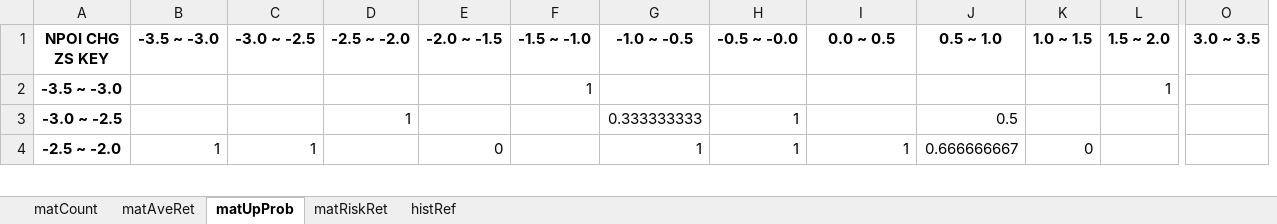
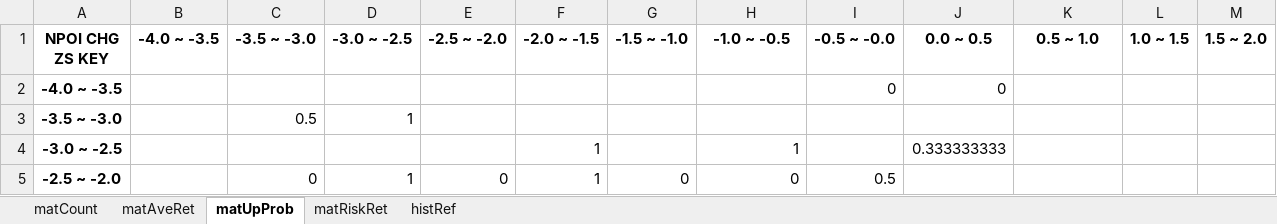
Before and after one commit to powerdoll1987/COT-stat-NP, an Excel workbook: output.xlsx, sheet matUpProb, drawn as a sheet; only a part is shown, gaps mark what is left out; values as stored, in another font and other column widths than the file's, no borders; removed rows and columns are numbered as before the commit, all else as after; rows hold the shown columns only; the diff covers the shown part only; the diff names each change by its address in the sheet, - before the commit and + after, or states it on an @@ line.

```diff
--- a/output.xlsx (sheet matUpProb)
+++ b/output.xlsx (sheet matUpProb)
+column B (-4.0 ~ -3.5), empty
-column O (3.0 ~ 3.5), empty
+row 2: -4.0 ~ -3.5 |  |  |  |  |  |  |  | 0 | 0
-C3 (-3.5 ~ -3.0): (empty)
+C3 (-3.5 ~ -3.0): 0.5
-D3 (-3.0 ~ -2.5): (empty)
+D3 (-3.0 ~ -2.5): 1
-G3 (-1.5 ~ -1.0): 1
+G3 (-1.5 ~ -1.0): (empty)
-M3 (1.5 ~ 2.0): 1
+M3 (1.5 ~ 2.0): (empty)
-E4 (-2.5 ~ -2.0): 1
+E4 (-2.5 ~ -2.0): (empty)
-F4 (-2.0 ~ -1.5): (empty)
+F4 (-2.0 ~ -1.5): 1
-H4 (-1.0 ~ -0.5): 0.333333333
+H4 (-1.0 ~ -0.5): 1
-I4 (-0.5 ~ -0.0): 1
+I4 (-0.5 ~ -0.0): (empty)
-J4 (0.0 ~ 0.5): (empty)
+J4 (0.0 ~ 0.5): 0.333333333
-K4 (0.5 ~ 1.0): 0.5
+K4 (0.5 ~ 1.0): (empty)
-C5 (-3.5 ~ -3.0): 1
+C5 (-3.5 ~ -3.0): 0
-E5 (-2.5 ~ -2.0): (empty)
+E5 (-2.5 ~ -2.0): 0
-F5 (-2.0 ~ -1.5): 0
+F5 (-2.0 ~ -1.5): 1
-G5 (-1.5 ~ -1.0): (empty)
+G5 (-1.5 ~ -1.0): 0
-H5 (-1.0 ~ -0.5): 1
+H5 (-1.0 ~ -0.5): 0
-I5 (-0.5 ~ -0.0): 1
+I5 (-0.5 ~ -0.0): 0.5
-J5 (0.0 ~ 0.5): 1
+J5 (0.0 ~ 0.5): (empty)
-K5 (0.5 ~ 1.0): 0.666666667
+K5 (0.5 ~ 1.0): (empty)
-L5 (1.0 ~ 1.5): 0
+L5 (1.0 ~ 1.5): (empty)
```
Also changed, not shown: 2 added rows, 1 removed row and 105 edited cells elsewhere in this sheet, sheet histRef, sheet matRiskRet, sheet matAveRet, sheet matCount, 8 other files.
